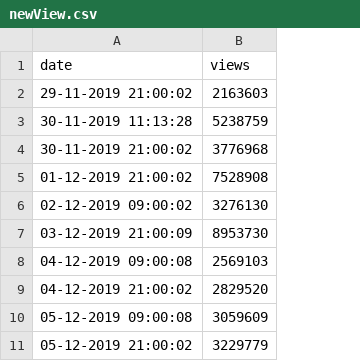
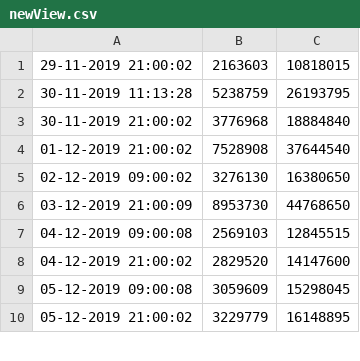
Before and after one commit to Origonz/AdultDataProject, a CSV file: data/newView.csv, drawn as a sheet; only a part is shown; removed rows and columns are numbered as before the commit, all else as after; the diff names each change by its address in the sheet, - before the commit and + after, or states it on an @@ line.

Commit message:
Maj pour ajouter cost

```diff
--- a/data/newView.csv
+++ b/data/newView.csv
+column C, rows 1-10: 10818015 | 26193795 | 18884840 | 37644540 | 16380650 | 44768650 | 12845515 | 14147600 | 15298045 | 16148895
-row 1: date | views
```
